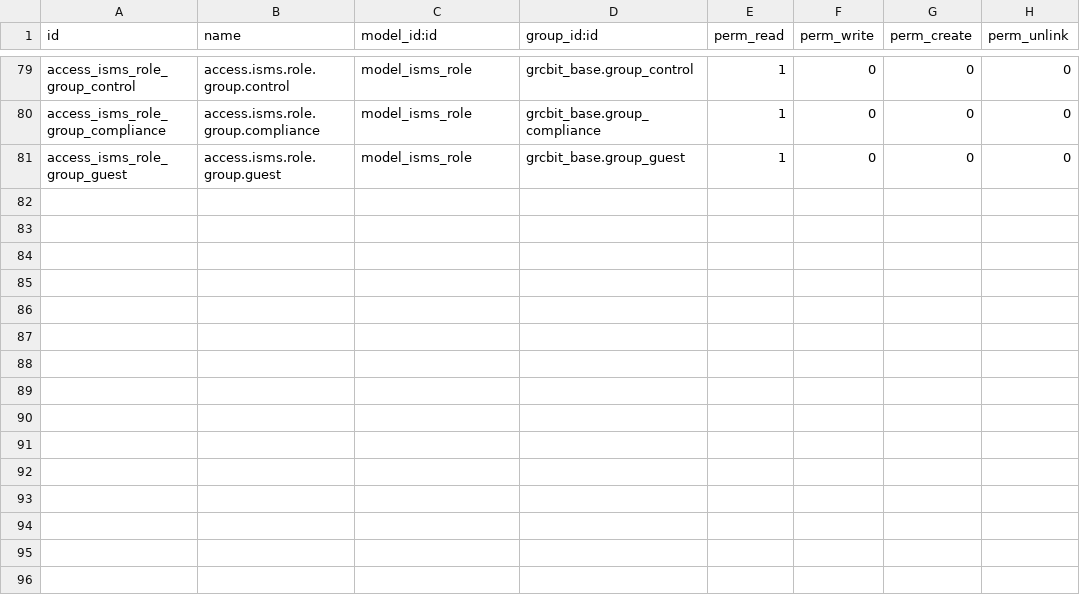
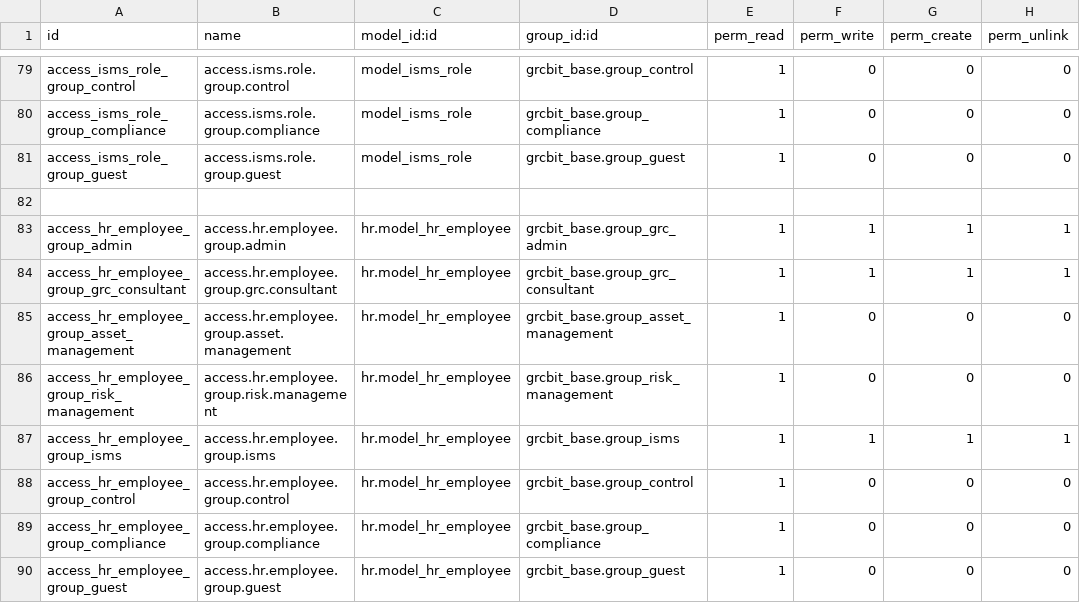
Before and after one commit to OWASP/www-project-it-grc, a CSV file: grcbit_iso27001/security/ir.model.access.csv, drawn as a sheet; only a part is shown, gaps mark what is left out; the diff names each change by its address in the sheet, - before the commit and + after, or states it on an @@ line.

```diff
--- a/grcbit_iso27001/security/ir.model.access.csv
+++ b/grcbit_iso27001/security/ir.model.access.csv
+row 82: (empty)
+row 83: access_hr_employee_group_admin | access.hr.employee.group.admin | hr.model_hr_employee | grcbit_base.group_grc_admin | 1 | 1 | 1 | 1
+row 84: access_hr_employee_group_grc_consultant | access.hr.employee.group.grc.consultant | hr.model_hr_employee | grcbit_base.group_grc_consultant | 1 | 1 | 1 | 1
+row 85: access_hr_employee_group_asset_management | access.hr.employee.group.asset.management | hr.model_hr_employee | grcbit_base.group_asset_management | 1 | 0 | 0 | 0
+row 86: access_hr_employee_group_risk_management | access.hr.employee.group.risk.management | hr.model_hr_employee | grcbit_base.group_risk_management | 1 | 0 | 0 | 0
+row 87: access_hr_employee_group_isms | access.hr.employee.group.isms | hr.model_hr_employee | grcbit_base.group_isms | 1 | 1 | 1 | 1
+row 88: access_hr_employee_group_control | access.hr.employee.group.control | hr.model_hr_employee | grcbit_base.group_control | 1 | 0 | 0 | 0
+row 89: access_hr_employee_group_compliance | access.hr.employee.group.compliance | hr.model_hr_employee | grcbit_base.group_compliance | 1 | 0 | 0 | 0
+row 90: access_hr_employee_group_guest | access.hr.employee.group.guest | hr.model_hr_employee | grcbit_base.group_guest | 1 | 0 | 0 | 0
```
Also changed, not shown: 4 other files.
